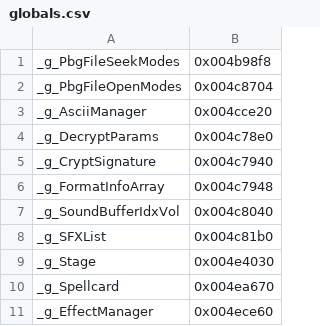
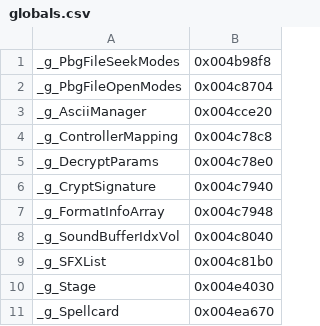
Before and after one commit to koishikois259/th08-multi, a CSV file: config/globals.csv, drawn as a sheet; only a part is shown; the shorter side is filled out with more unchanged rows; the diff names each change by its address in the sheet, - before the commit and + after, or states it on an @@ line.

```diff
--- a/config/globals.csv
+++ b/config/globals.csv
+row 4: _g_ControllerMapping | 0x004c78c8
```
Also changed, not shown: config/ghidra_ns_to_obj.csv, config/implemented.csv, 8 other files.
